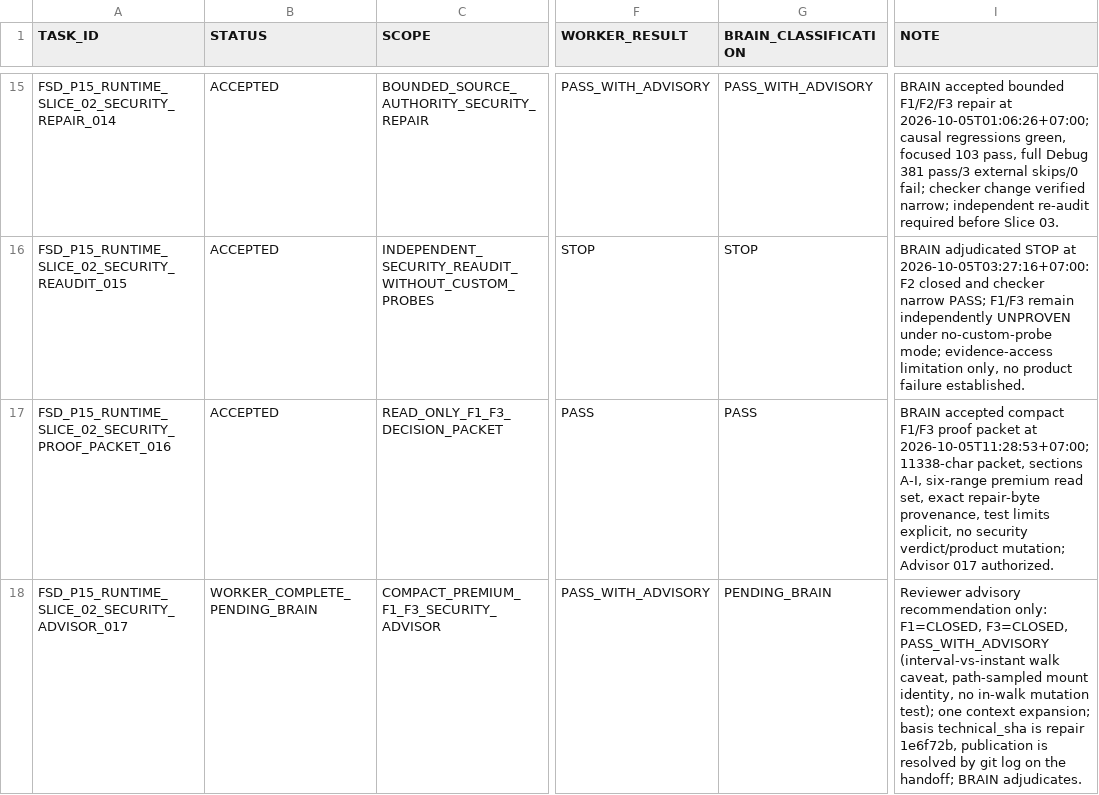
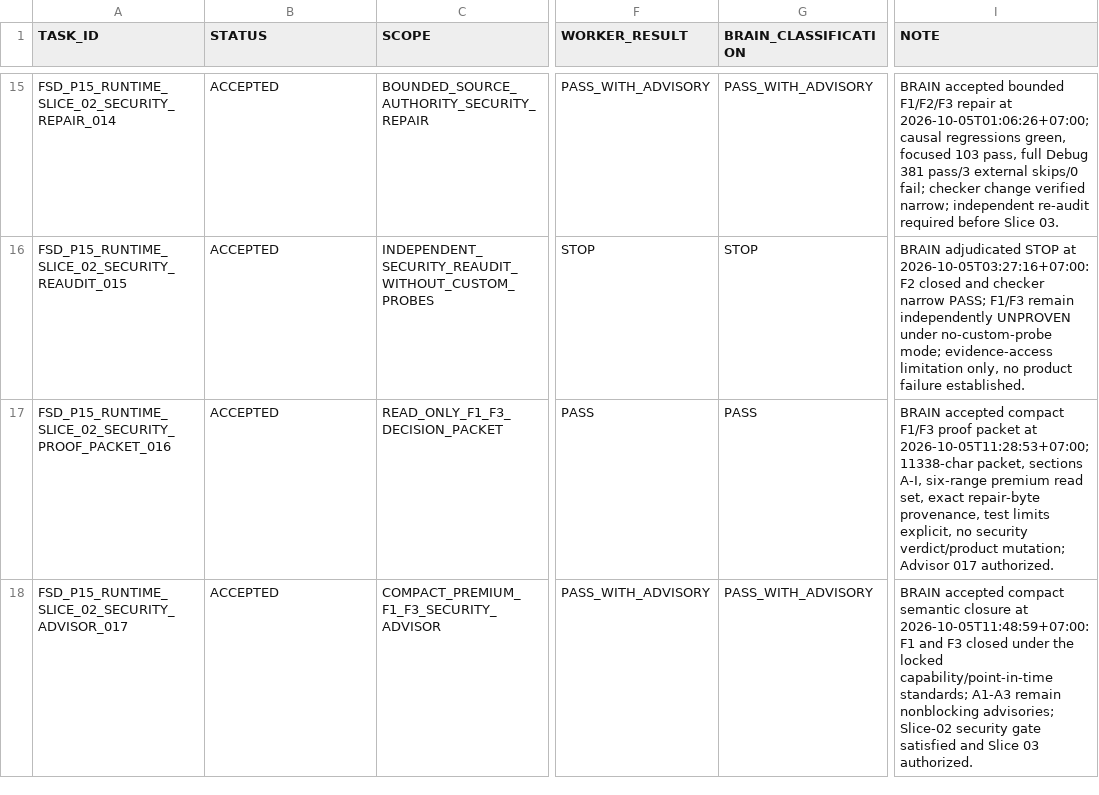
Before and after one commit to cenvu/FSD, a TSV file: STATE/TASK_LEDGER.tsv, drawn as a sheet; only a part is shown, gaps mark what is left out; the diff names each change by its address in the sheet, - before the commit and + after, or states it on an @@ line.

Commit message:
brain: close Slice 02 security and authorize Slice 03

```diff
--- a/STATE/TASK_LEDGER.tsv
+++ b/STATE/TASK_LEDGER.tsv
-B18 (STATUS): WORKER_COMPLETE_PENDING_BRAIN
+B18 (STATUS): ACCEPTED
-G18 (BRAIN_CLASSIFICATION): PENDING_BRAIN
+G18 (BRAIN_CLASSIFICATION): PASS_WITH_ADVISORY
-I18 (NOTE): Reviewer advisory recommendation only: F1=CLOSED, F3=CLOSED, PASS_WITH_ADVISORY (interval-vs-instant walk caveat, path-sampled mount identity, no in-walk mutation test); one context expansion; basis technical_sha is repair 1e6f72b, publication is resolved by git log on the handoff; BRAIN adjudicates.
+I18 (NOTE): BRAIN accepted compact semantic closure at 2026-10-05T11:48:59+07:00: F1 and F3 closed under the locked capability/point-in-time standards; A1-A3 remain nonblocking advisories; Slice-02 security gate satisfied and Slice 03 authorized.
```
Also changed, not shown: 2 other files.
